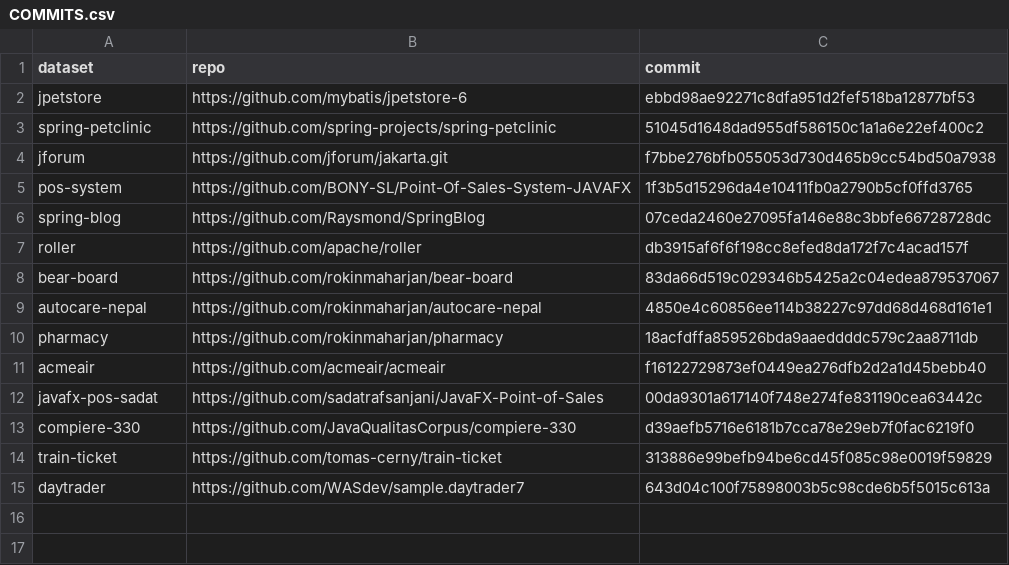
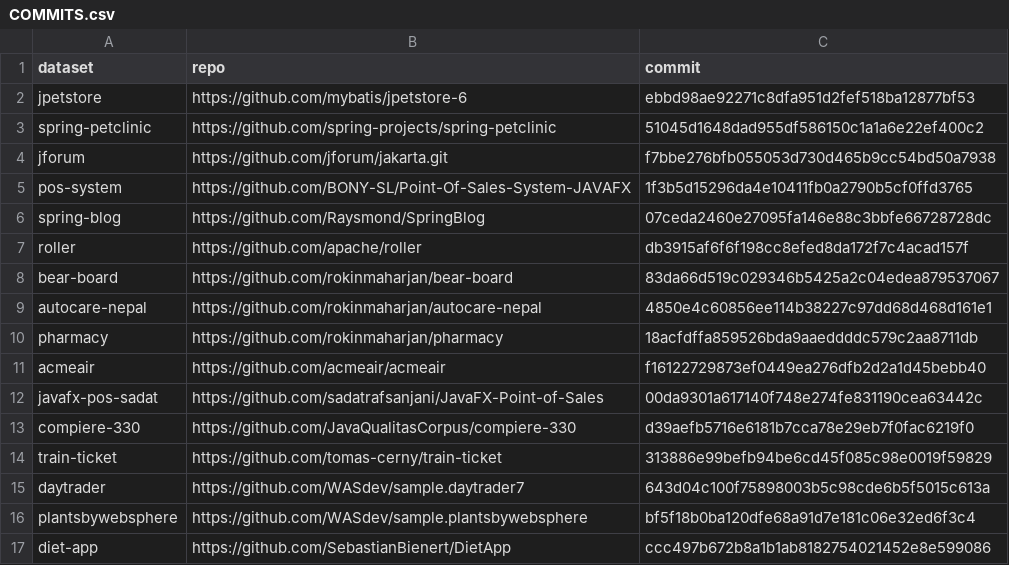
Before and after one commit to PasinduRavishan/fyp-benchmarking, a CSV file: datasets/COMMITS.csv, drawn as a sheet.

```diff
--- a/datasets/COMMITS.csv
+++ b/datasets/COMMITS.csv
@@ -15 +15,3 @@ train-ticket,https://github.com/tomas-cerny/train-ticket,313886e99befb94be6cd45f
 daytrader,https://github.com/WASdev/sample.daytrader7,643d04c100f75898003b5c98cde6b5f5015c613a
+plantsbywebsphere,https://github.com/WASdev/sample.plantsbywebsphere,bf5f18b0ba120dfe68a91d7e181c06e32ed6f3c4
+diet-app,https://github.com/SebastianBienert/DietApp,ccc497b672b8a1b1ab8182754021452e8e599086
```
Also changed, not shown: results.csv, 22 other files.
